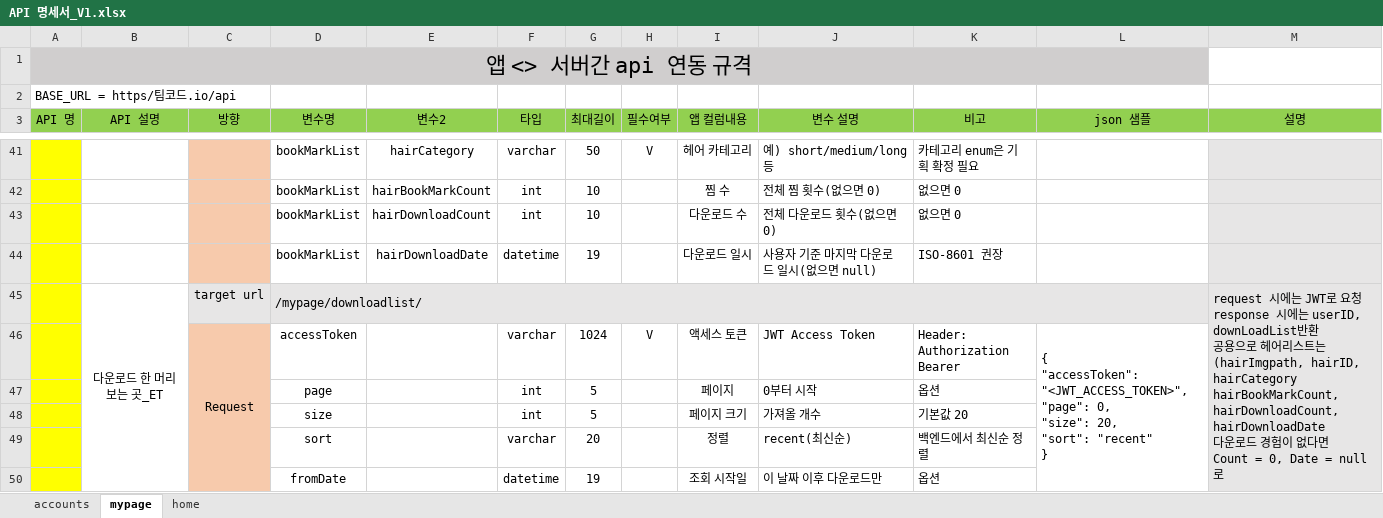
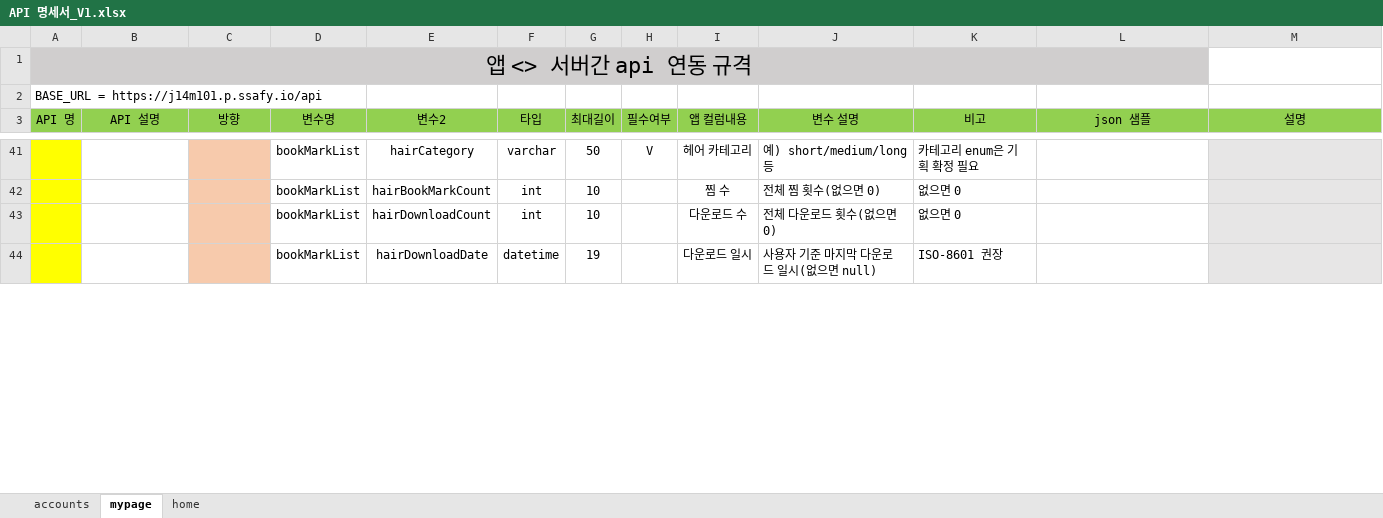
Before and after one commit to py9245/hairddae, an Excel workbook: BE/API 명세서_V1.xlsx, sheet mypage, drawn as a sheet; only a part is shown, gaps mark what is left out; values as stored, in another font and other column widths than the file's, no borders; charts and pictures not drawn; removed rows and columns are numbered as before the commit, all else as after; ↵ is a line break in a cell; the diff covers the shown part only; the diff names each change by its address in the sheet, - before the commit and + after, or states it on an @@ line.

```diff
--- a/BE/API 명세서_V1.xlsx (sheet mypage)
+++ b/BE/API 명세서_V1.xlsx (sheet mypage)
-A2 (API 명): BASE_URL = https/팀코드.io/api
+A2 (API 명): BASE_URL = https://j14m101.p.ssafy.io/api
-row 45:  | 다운로드 한 머리 보는 곳_ET | target url | /mypage/downloadlist/ |  |  |  |  |  |  |  |  | request 시에는 JWT로 요청 ↵ response 시에는 userID, downLoadList반환 ↵ 공용으로 헤어리스트는(hairImgpath, hairID, hairCategory ↵ hairBookMarkCount, hairDownloadCount, hairDownloadDate ↵ 다운로드 경험이 없다면 Count = 0, Date = null로
-row 46:  |  | Request | accessToken |  | varchar | 1024 | V | 액세스 토큰 | JWT Access Token | Header: Authorization Bearer | { ↵ "accessToken": "<JWT_ACCESS_TOKEN>", ↵ "page": 0, ↵ "size": 20, ↵ "sort": "recent" ↵ }
-row 47:  |  |  | page |  | int | 5 |  | 페이지 | 0부터 시작 | 옵션
-row 48:  |  |  | size |  | int | 5 |  | 페이지 크기 | 가져올 개수 | 기본값 20
-row 49:  |  |  | sort |  | varchar | 20 |  | 정렬 | recent(최신순) | 백엔드에서 최신순 정렬
-row 50:  |  |  | fromDate |  | datetime | 19 |  | 조회 시작일 | 이 날짜 이후 다운로드만 | 옵션
```
Also changed, not shown: 9 added rows, 3 removed rows, 21 edited cells, cell formats and merged cells elsewhere in this sheet, sheet home, sheet accounts, 57 other files.
